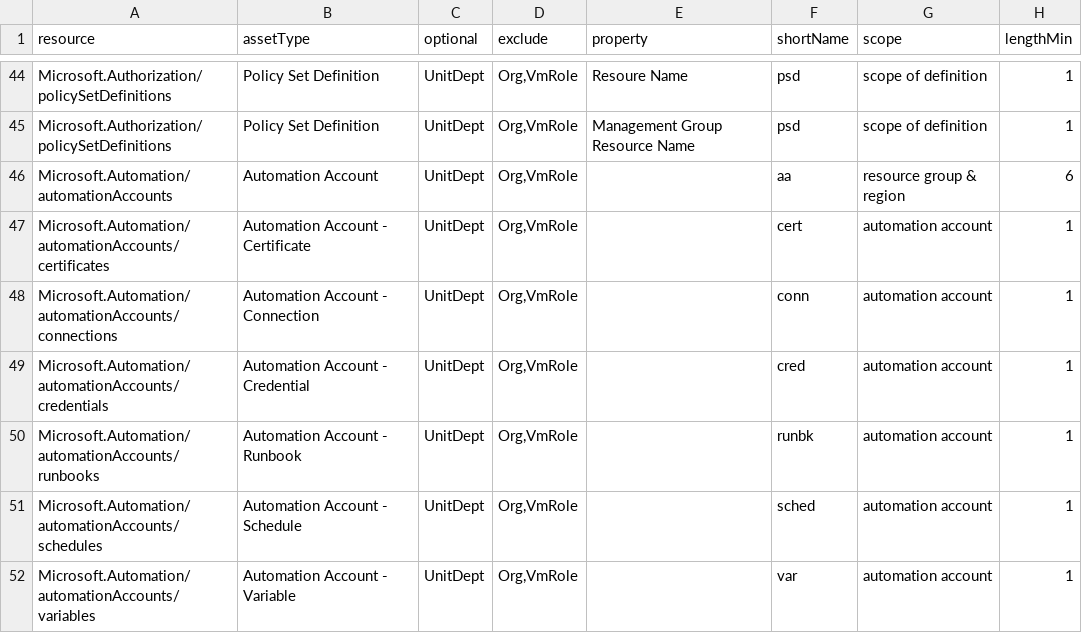
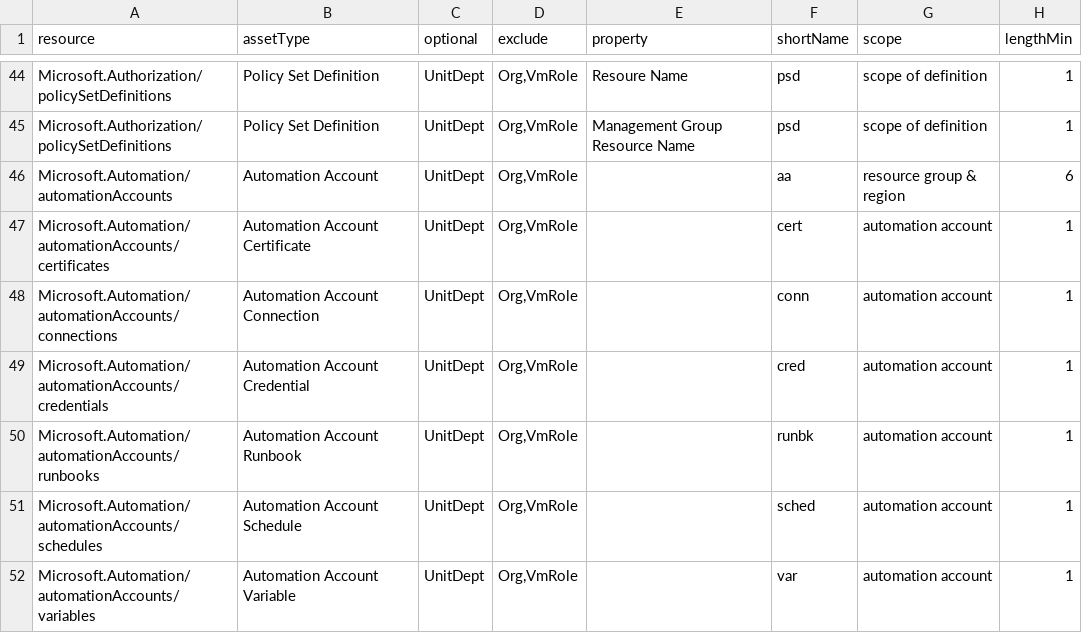
Before and after one commit to JCoreMS/Scripts, a CSV file: AzNamingCSV2MD/resources.csv, drawn as a sheet; only a part is shown, gaps mark what is left out; the diff covers the shown part only; the diff names each change by its address in the sheet, - before the commit and + after, or states it on an @@ line.

```diff
--- a/AzNamingCSV2MD/resources.csv
+++ b/AzNamingCSV2MD/resources.csv
-B47 (assetType): Automation Account - Certificate
+B47 (assetType): Automation Account Certificate
-B48 (assetType): Automation Account - Connection
+B48 (assetType): Automation Account Connection
-B49 (assetType): Automation Account - Credential
+B49 (assetType): Automation Account Credential
-B50 (assetType): Automation Account - Runbook
+B50 (assetType): Automation Account Runbook
-B51 (assetType): Automation Account - Schedule
+B51 (assetType): Automation Account Schedule
-B52 (assetType): Automation Account - Variable
+B52 (assetType): Automation Account Variable
```
Also changed, not shown: 2 removed rows and 77 edited cells elsewhere in this file, 11 other files.
